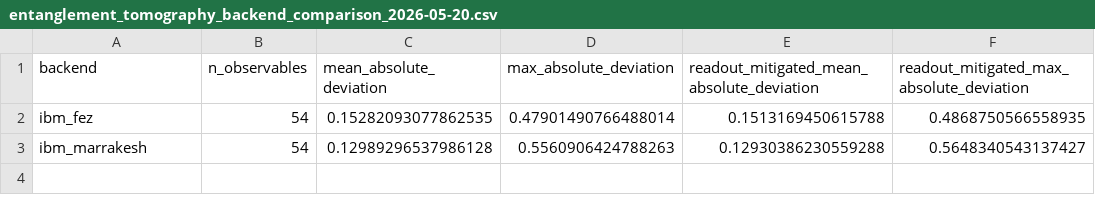
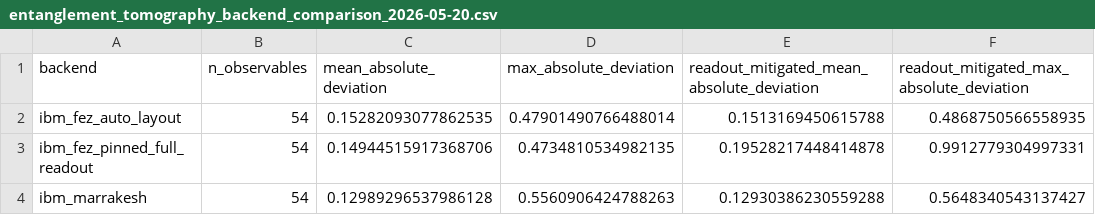
Before and after one commit to anulum/scpn-quantum-control, a CSV file: data/phase3_entanglement_tomography/entanglement_tomography_backend_comparison_2026-05-20.csv, drawn as a sheet.

Commit message:
Add pinned Heron full-readout replicate
Co-Authored-By: Arcane Sapience <protoscience@anulum.li>

```diff
--- a/data/phase3_entanglement_tomography/entanglement_tomography_backend_comparison_2026-05-20.csv
+++ b/data/phase3_entanglement_tomography/entanglement_tomography_backend_comparison_2026-05-20.csv
@@ -1,3 +1,4 @@
 backend,n_observables,mean_absolute_deviation,max_absolute_deviation,readout_mitigated_mean_absolute_deviation,readout_mitigated_max_absolute_deviation
-ibm_fez,54,0.15282093077862535,0.47901490766488014,0.1513169450615788,0.4868750566558935
+ibm_fez_auto_layout,54,0.15282093077862535,0.47901490766488014,0.1513169450615788,0.4868750566558935
+ibm_fez_pinned_full_readout,54,0.14944515917368706,0.4734810534982135,0.19528217448414878,0.9912779304997331
 ibm_marrakesh,54,0.12989296537986128,0.5560906424788263,0.12930386230559288,0.5648340543137427
```
Also changed, not shown: 13 other files.
